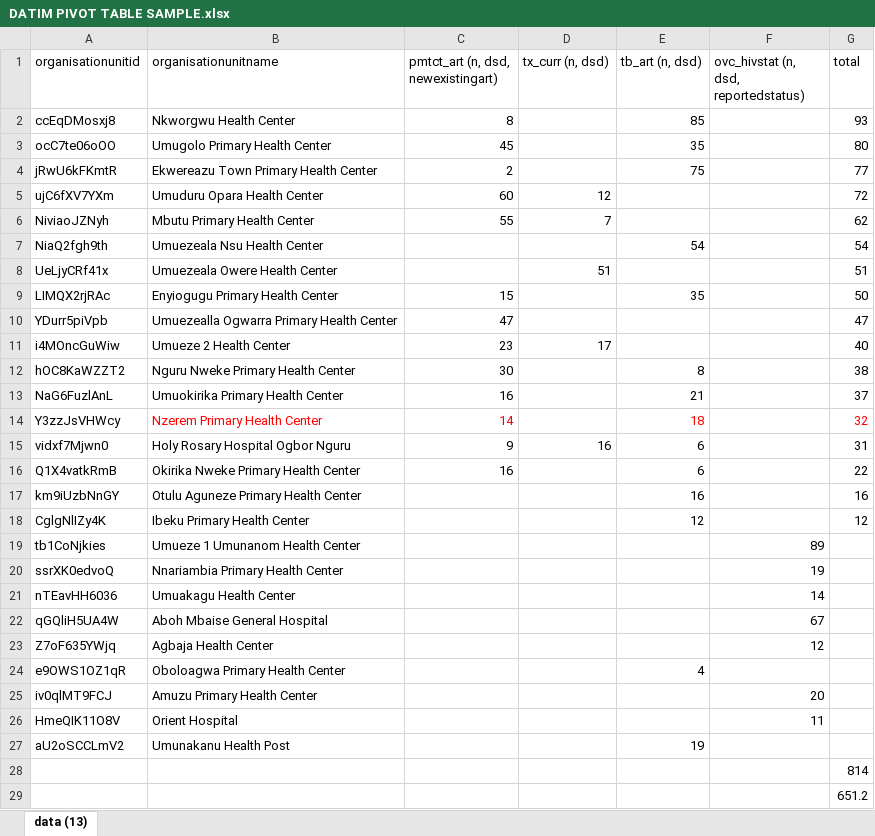
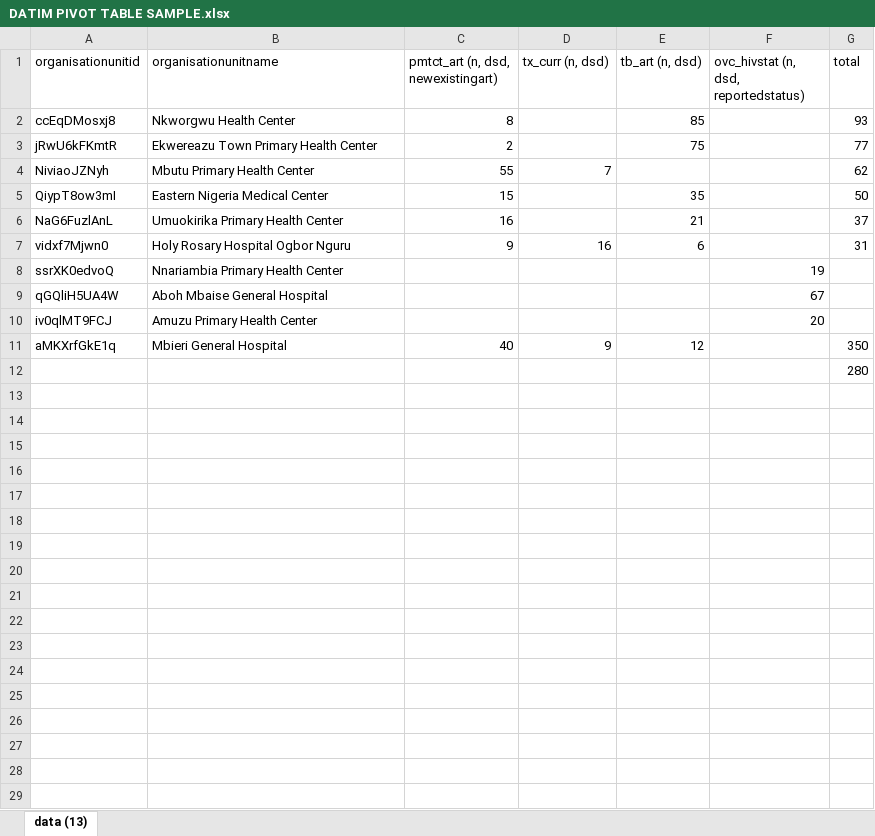
Before and after one commit to emadubuko/shield-portal, an Excel workbook: DMP/Report/Uploads/DATIM PIVOT TABLE SAMPLE.xlsx, sheet data (13), drawn as a sheet; values as stored, in another font and other column widths than the file's, no borders; removed rows and columns are numbered as before the commit, all else as after; the diff names each change by its address in the sheet, - before the commit and + after, or states it on an @@ line.

```diff
--- a/DMP/Report/Uploads/DATIM PIVOT TABLE SAMPLE.xlsx (sheet data (13))
+++ b/DMP/Report/Uploads/DATIM PIVOT TABLE SAMPLE.xlsx (sheet data (13))
-row 3: ocC7te06oOO | Umugolo Primary Health Center | 45 |  | 35 |  | 80
-row 5: ujC6fXV7YXm | Umuduru Opara Health Center | 60 | 12 |  |  | 72
-row 7: NiaQ2fgh9th | Umuezeala Nsu Health Center |  |  | 54 |  | 54
-row 8: UeLjyCRf41x | Umuezeala Owere Health Center |  | 51 |  |  | 51
-A5 (organisationunitid): LIMQX2rjRAc
+A5 (organisationunitid): QiypT8ow3mI
-B5 (organisationunitname): Enyiogugu Primary Health Center
+B5 (organisationunitname): Eastern Nigeria Medical Center
-row 10: YDurr5piVpb | Umuezealla Ogwarra Primary Health Center | 47 |  |  |  | 47
-row 11: i4MOncGuWiw | Umueze 2 Health Center | 23 | 17 |  |  | 40
-row 12: hOC8KaWZZT2 | Nguru Nweke Primary Health Center | 30 |  | 8 |  | 38
-row 14: Y3zzJsVHWcy | Nzerem Primary Health Center | 14 |  | 18 |  | 32
-row 16: Q1X4vatkRmB | Okirika Nweke Primary Health Center | 16 |  | 6 |  | 22
-row 17: km9iUzbNnGY | Otulu Aguneze Primary Health Center |  |  | 16 |  | 16
-row 18: CglgNlIZy4K | Ibeku Primary Health Center |  |  | 12 |  | 12
-row 19: tb1CoNjkies | Umueze 1 Umunanom Health Center |  |  |  | 89
-row 21: nTEavHH6036 | Umuakagu Health Center |  |  |  | 14
-row 23: Z7oF635YWjq | Agbaja Health Center |  |  |  | 12
-row 24: e9OWS1OZ1qR | Oboloagwa Primary Health Center |  |  | 4
-row 26: HmeQIK11O8V | Orient Hospital |  |  |  | 11
-row 27: aU2oSCCLmV2 | Umunakanu Health Post |  |  | 19
-row 28:  |  |  |  |  |  | 814
+row 11: aMKXrfGkE1q | Mbieri General Hospital | 40 | 9 | 12 |  | 350
-G12 (total): 651.2
+G12 (total): 280
```
Also changed, not shown: formulas that keep their value, 52 other files.
